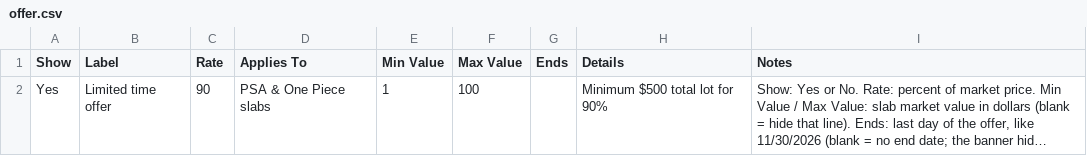
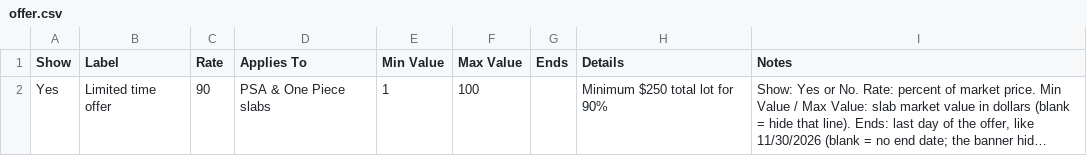
Before and after one commit to triplerare/triplerare.github.io, a CSV file: offer.csv, drawn as a sheet; long unchanged cells end in …; the diff names each change by its address in the sheet, - before the commit and + after, or states it on an @@ line.

```diff
--- a/offer.csv
+++ b/offer.csv
-H2 (Details): Minimum $500 total lot for 90%
+H2 (Details): Minimum $250 total lot for 90%
```
Also changed, not shown: rates.csv, 1 other file.
